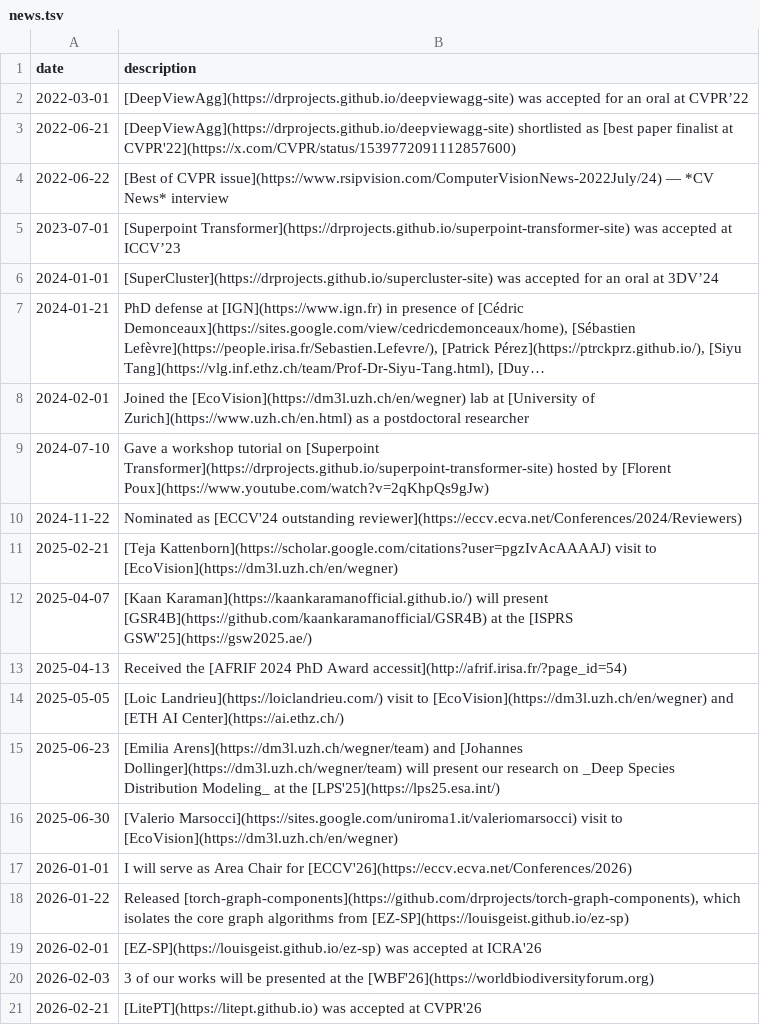
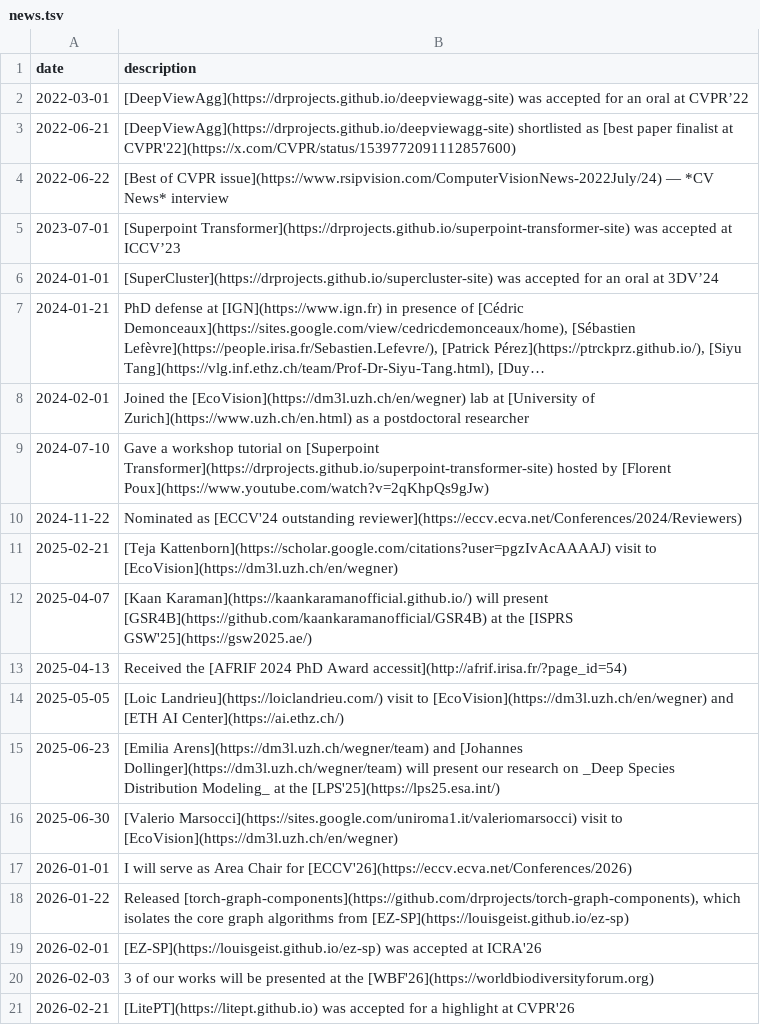
Before and after one commit to drprojects/drprojects.github.io, a TSV file: markdown_generator/news.tsv, drawn as a sheet; long unchanged cells end in ….

Commit message:
update cvpr highlight

```diff
--- a/markdown_generator/news.tsv
+++ b/markdown_generator/news.tsv
@@ -20,2 +20,2 @@ date	description
 2026-02-03	3 of our works will be presented at the [WBF'26](https://worldbiodiversityforum.org)
-2026-02-21	[LitePT](https://litept.github.io) was accepted at CVPR'26
+2026-02-21	[LitePT](https://litept.github.io) was accepted for a highlight at CVPR'26
```
Also changed, not shown: markdown_generator/publications.tsv, 3 other files.
